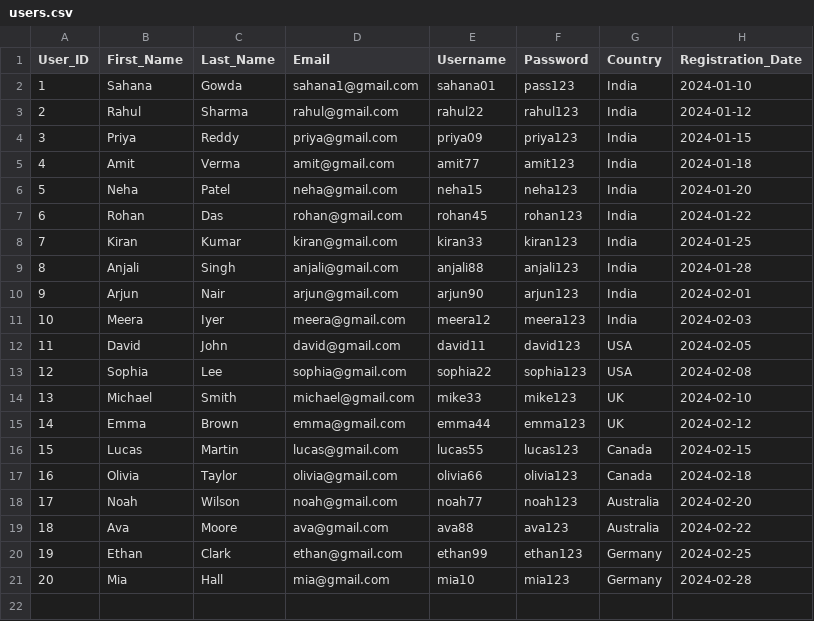
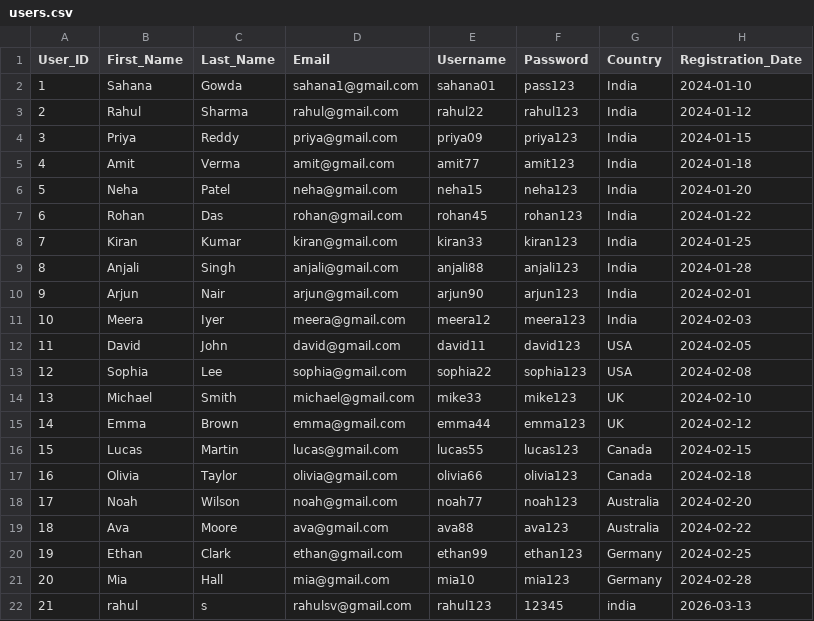
Before and after one commit to sahanakgowda1106/Users-Git-project, a CSV file: users.csv, drawn as a sheet; the diff names each change by its address in the sheet, - before the commit and + after, or states it on an @@ line.

```diff
--- a/users.csv
+++ b/users.csv
+row 22: 21 | rahul | s | rahulsv@gmail.com | rahul123 | 12345 | india | 2026-03-13
```
